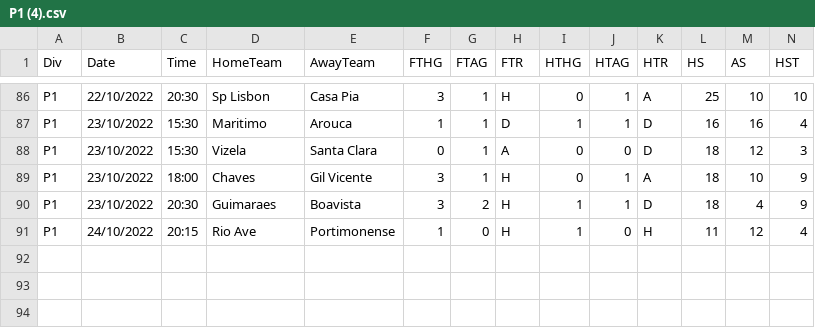
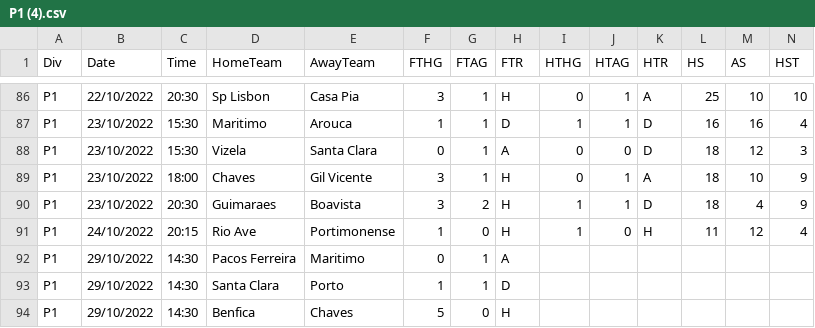
Before and after one commit to 450fausto/database, a CSV file: Run/P1 (4).csv, drawn as a sheet; only a part is shown, gaps mark what is left out; rows hold the shown columns only; the diff names each change by its address in the sheet, - before the commit and + after, or states it on an @@ line.

Commit message:
Update P1 (4).csv

```diff
--- a/Run/P1 (4).csv
+++ b/Run/P1 (4).csv
+row 92: P1 | 29/10/2022 | 14:30 | Pacos Ferreira | Maritimo | 0 | 1 | A
+row 93: P1 | 29/10/2022 | 14:30 | Santa Clara | Porto | 1 | 1 | D
+row 94: P1 | 29/10/2022 | 14:30 | Benfica | Chaves | 5 | 0 | H
```
